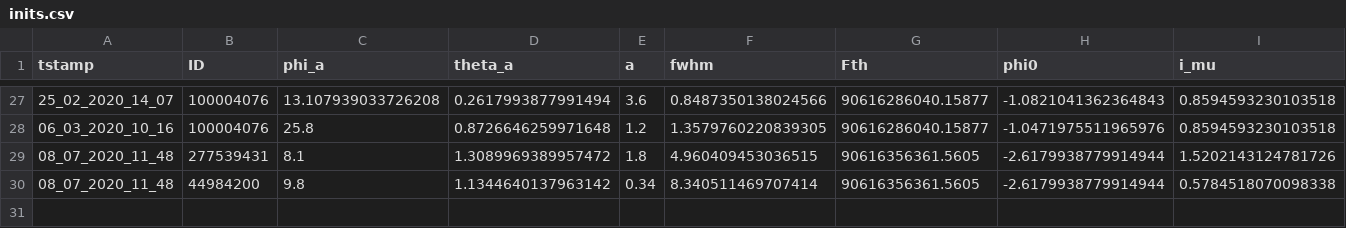
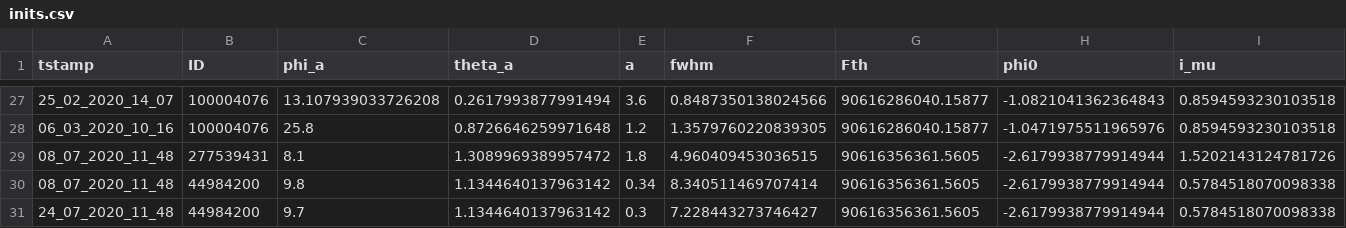
Before and after one commit to ekaterinailin/MalachiteMountains, a CSV file: data/summary/inits.csv, drawn as a sheet; only a part is shown, gaps mark what is left out; rows hold the shown columns only; the diff names each change by its address in the sheet, - before the commit and + after, or states it on an @@ line.

```diff
--- a/data/summary/inits.csv
+++ b/data/summary/inits.csv
+row 31: 24_07_2020_11_48 | 44984200 | 9.7 | 1.1344640137963142 | 0.3 | 7.228443273746427 | 90616356361.5605 | -2.6179938779914944 | 0.5784518070098338
```
Also changed, not shown: analysis/results/mcmc/mcmcoutput.csv, 6 other files.
